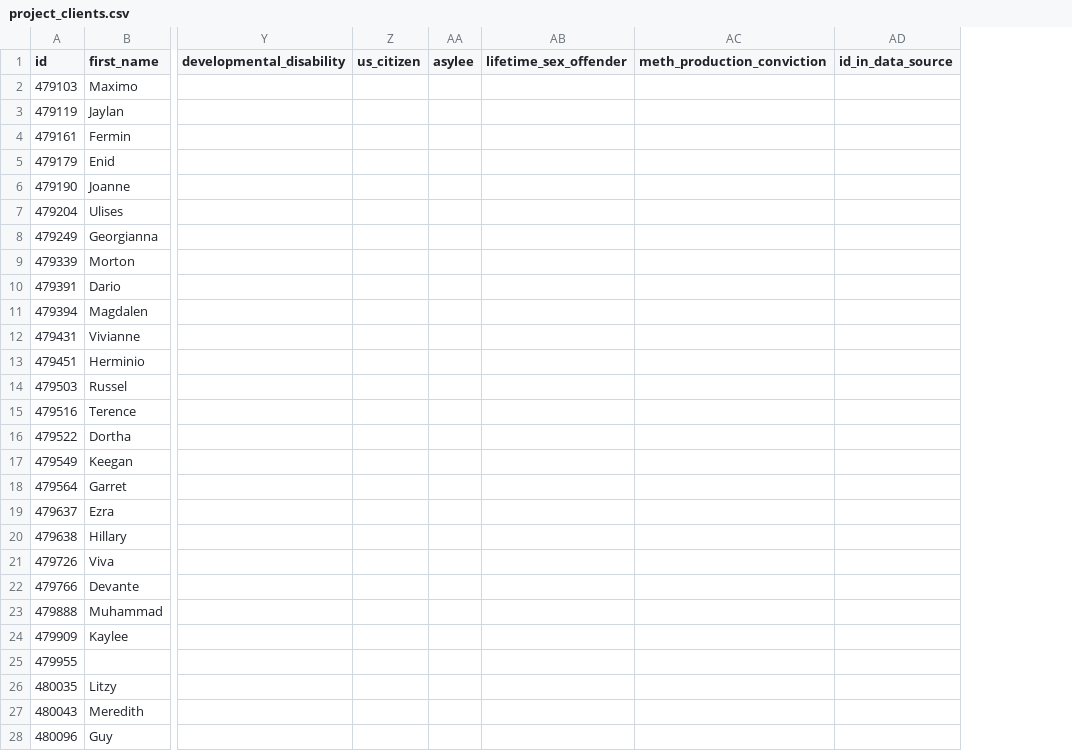
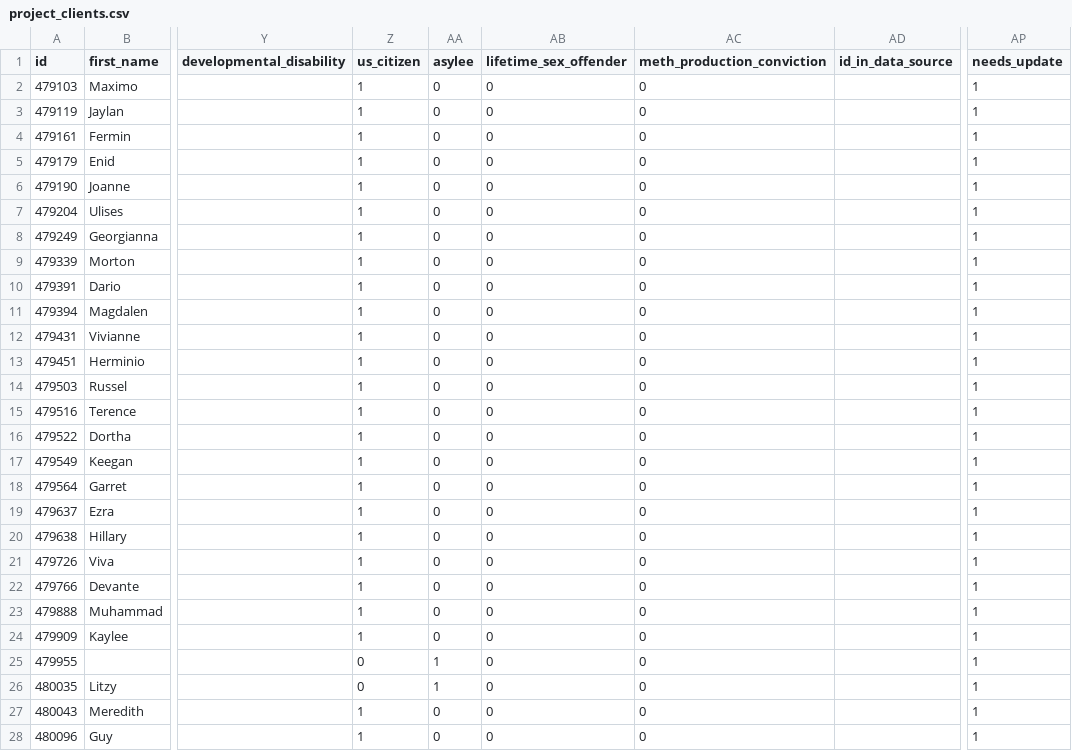
Before and after one commit to repp/boston-cas, a CSV file: db/project_clients.csv, drawn as a sheet; only a part is shown, gaps mark what is left out; the diff covers the shown part only; the diff names each change by its address in the sheet, - before the commit and + after, or states it on an @@ line.

Commit message:
updated seed clients

```diff
--- a/db/project_clients.csv
+++ b/db/project_clients.csv
+column AP (needs_update), rows 2-28: all 1
-Z2:Z24 (us_citizen): (empty)
+Z2:Z24 (us_citizen): 1
-AA2:AA24 (asylee): (empty)
+AA2:AA24 (asylee): 0
-AB2:AB28 (lifetime_sex_offender): (empty)
+AB2:AB28 (lifetime_sex_offender): 0
-AC2:AC28 (meth_production_conviction): (empty)
+AC2:AC28 (meth_production_conviction): 0
-Z25:Z26 (us_citizen): (empty)
+Z25:Z26 (us_citizen): 0
-AA25:AA26 (asylee): (empty)
+AA25:AA26 (asylee): 1
-Z27:Z28 (us_citizen): (empty)
+Z27:Z28 (us_citizen): 1
-AA27:AA28 (asylee): (empty)
+AA27:AA28 (asylee): 0
```
Also changed, not shown: 68 edited cells elsewhere in this file.
